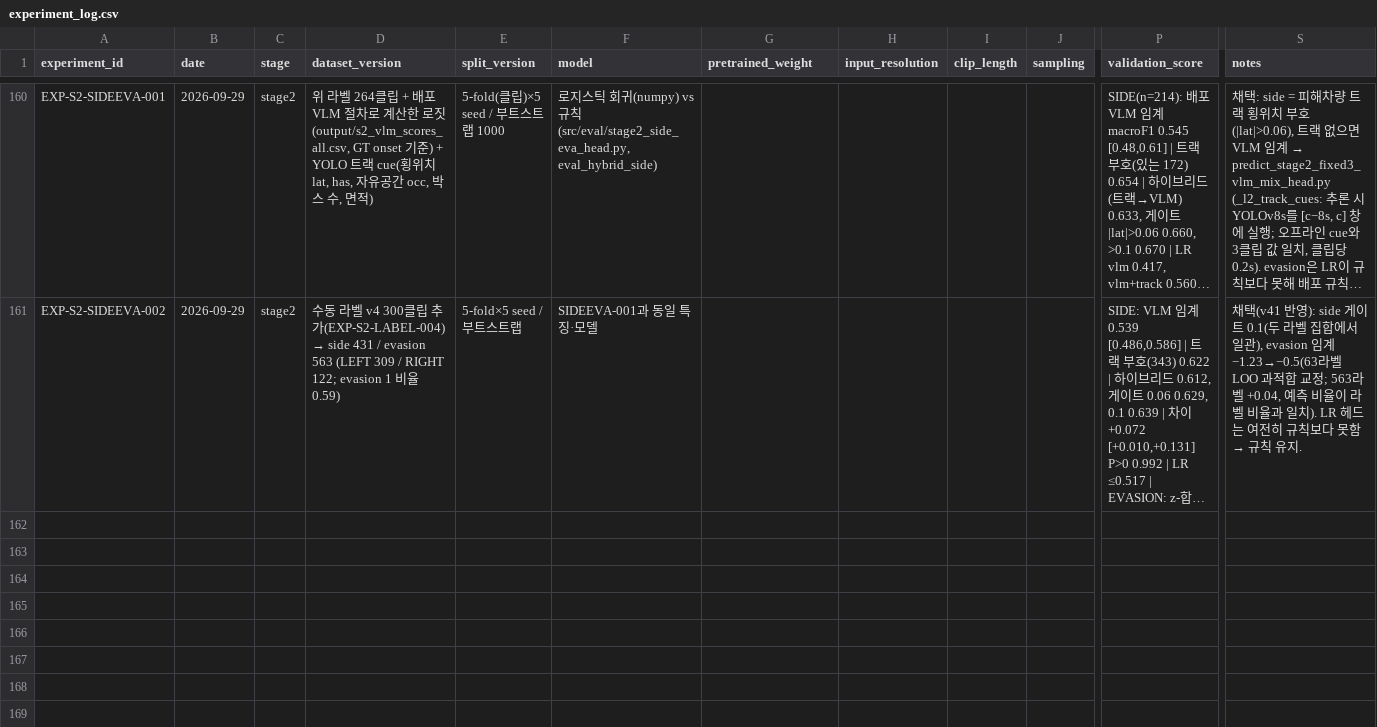
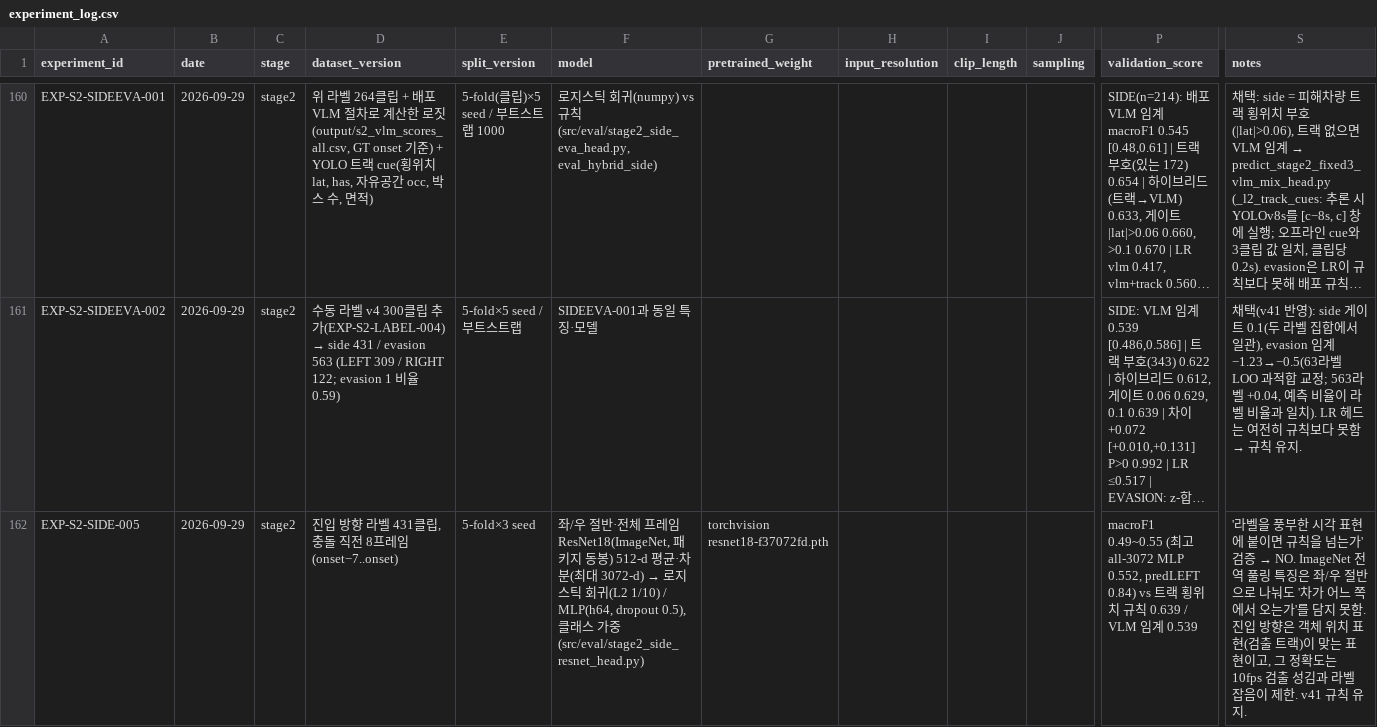
Before and after one commit to yoomstergotcha/blackbox-236753-experiments, a CSV file: experiments/experiment_log.csv, drawn as a sheet; only a part is shown, gaps mark what is left out; long unchanged cells end in …; rows hold the shown columns only; the diff names each change by its address in the sheet, - before the commit and + after, or states it on an @@ line.

```diff
--- a/experiments/experiment_log.csv
+++ b/experiments/experiment_log.csv
+row 162: EXP-S2-SIDE-005 | 2026-09-29 | stage2 | 진입 방향 라벨 431클립, 충돌 직전 8프레임(onset−7..onset) | 5-fold×3 seed | 좌/우 절반·전체 프레임 ResNet18(ImageNet, 패키지 동봉) 512-d 평균·차분(최대 3072-d) → 로지스틱 회귀(L2 1/10) / MLP(h64, dropout 0.5), 클래스 가중 (src/eval/stage2_side_resnet_head.py) | torchvision resnet18-f37072fd.pth |  |  |  | macroF1 0.49~0.55 (최고 all-3072 MLP 0.552, predLEFT 0.84) vs 트랙 횡위치 규칙 0.639 / VLM 임계 0.539 | '라벨을 풍부한 시각 표현에 붙이면 규칙을 넘는가' 검증 → NO. ImageNet 전역 풀링 특징은 좌/우 절반으로 나눠도 '차가 어느 쪽에서 오는가'를 담지 못함. 진입 방향은 객체 위치 표현(검출 트랙)이 맞는 표현이고, 그 정확도는 10fps 검출 성김과 라벨 잡음이 제한. v41 규칙 유지.
```
Also changed, not shown: 1 other file.
